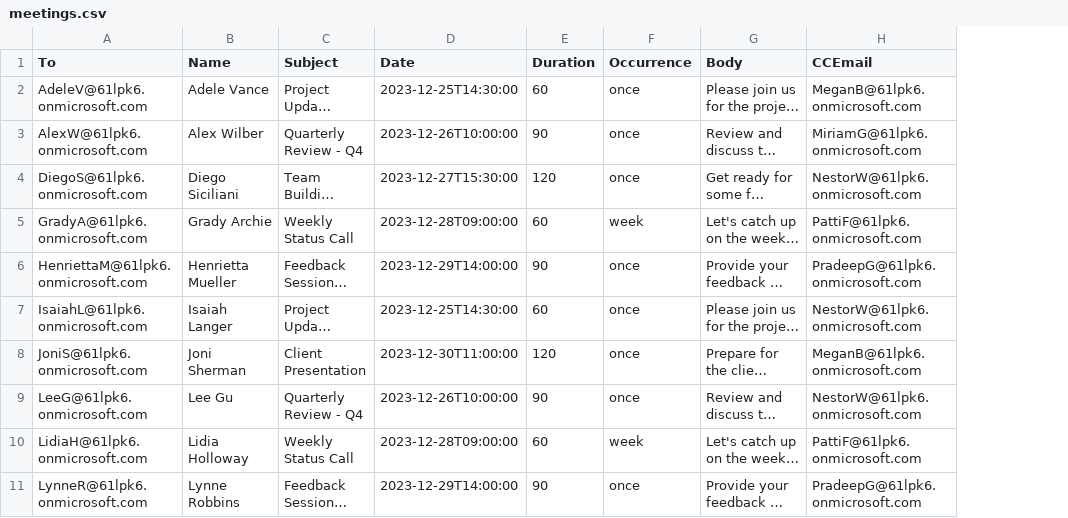
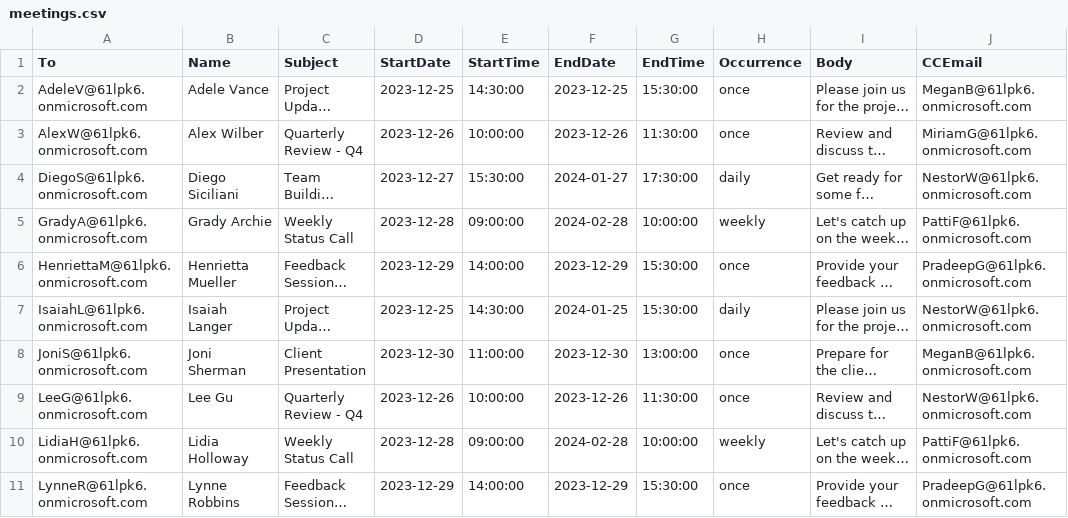
Before and after one commit to nishanthrj/Outlook-Meeting-Invite, a CSV file: meetings.csv, drawn as a sheet; only a part is shown; long unchanged cells end in …; removed rows and columns are numbered as before the commit, all else as after; the diff names each change by its address in the sheet, - before the commit and + after, or states it on an @@ line.

Commit message:
Update data

```diff
--- a/meetings.csv
+++ b/meetings.csv
-column D (Date), rows 2-11: 2023-12-25T14:30:00 | 2023-12-26T10:00:00 | 2023-12-27T15:30:00 | 2023-12-28T09:00:00 | 2023-12-29T14:00:00 | 2023-12-25T14:30:00 | 2023-12-30T11:00:00 | 2023-12-26T10:00:00 | 2023-12-28T09:00:00 | 2023-12-29T14:00:00
-column E (Duration), rows 2-11: 60 | 90 | 120 | 60 | 90 | 60 | 120 | 90 | 60 | 90
+column D (StartDate), rows 2-11: 2023-12-25 | 2023-12-26 | 2023-12-27 | 2023-12-28 | 2023-12-29 | 2023-12-25 | 2023-12-30 | 2023-12-26 | 2023-12-28 | 2023-12-29
+column E (StartTime), rows 2-11: 14:30:00 | 10:00:00 | 15:30:00 | 09:00:00 | 14:00:00 | 14:30:00 | 11:00:00 | 10:00:00 | 09:00:00 | 14:00:00
+column F (EndDate), rows 2-11: 2023-12-25 | 2023-12-26 | 2024-01-27 | 2024-02-28 | 2023-12-29 | 2024-01-25 | 2023-12-30 | 2023-12-26 | 2024-02-28 | 2023-12-29
+column G (EndTime), rows 2-11: 15:30:00 | 11:30:00 | 17:30:00 | 10:00:00 | 15:30:00 | 15:30:00 | 13:00:00 | 11:30:00 | 10:00:00 | 15:30:00
-H4 (Occurrence): once
+H4 (Occurrence): daily
-H5 (Occurrence): week
+H5 (Occurrence): weekly
-H7 (Occurrence): once
+H7 (Occurrence): daily
-H10 (Occurrence): week
+H10 (Occurrence): weekly
```
